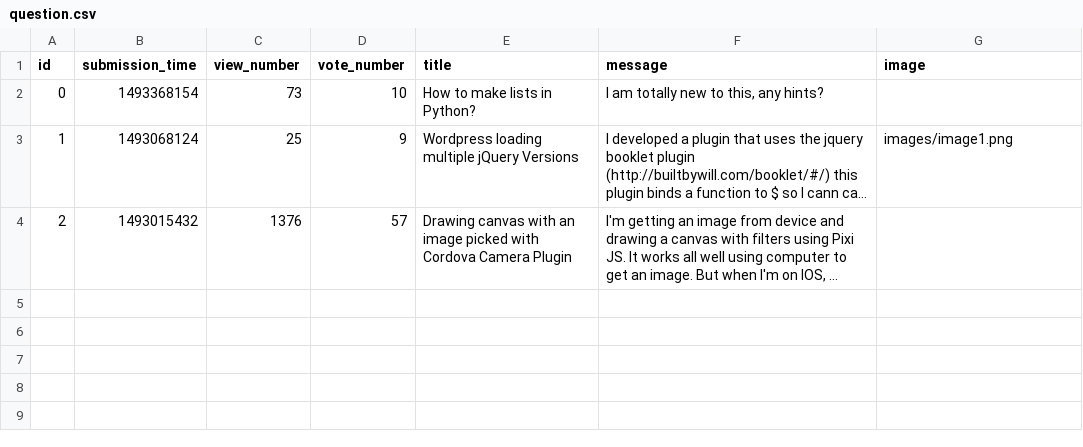
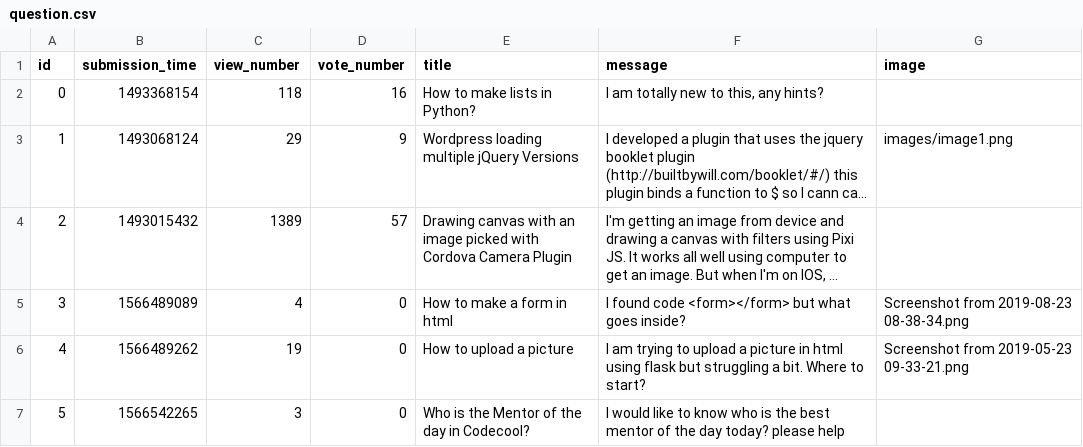
Before and after one commit to LaszloNagy85/ask-mate-WT, a CSV file: sample_data/question.csv, drawn as a sheet; long unchanged cells end in …; the diff names each change by its address in the sheet, - before the commit and + after, or states it on an @@ line.

Commit message:
add human readable questions

```diff
--- a/sample_data/question.csv
+++ b/sample_data/question.csv
-C2 (view_number): 73
+C2 (view_number): 118
-D2 (vote_number): 10
+D2 (vote_number): 16
-C3 (view_number): 25
+C3 (view_number): 29
-C4 (view_number): 1376
+C4 (view_number): 1389
+row 5: 3 | 1566489089 | 4 | 0 | How to make a form in html | I found code <form></form> but what goes inside? | Screenshot from 2019-08-23 08-38-34.png
+row 6: 4 | 1566489262 | 19 | 0 | How to upload a picture | I am trying to upload a picture in html using flask but struggling a bit. Where to start? | Screenshot from 2019-05-23 09-33-21.png
+row 7: 5 | 1566542265 | 3 | 0 | Who is the Mentor of the day in Codecool? | I would like to know who is the best mentor of the day today? please help
```
